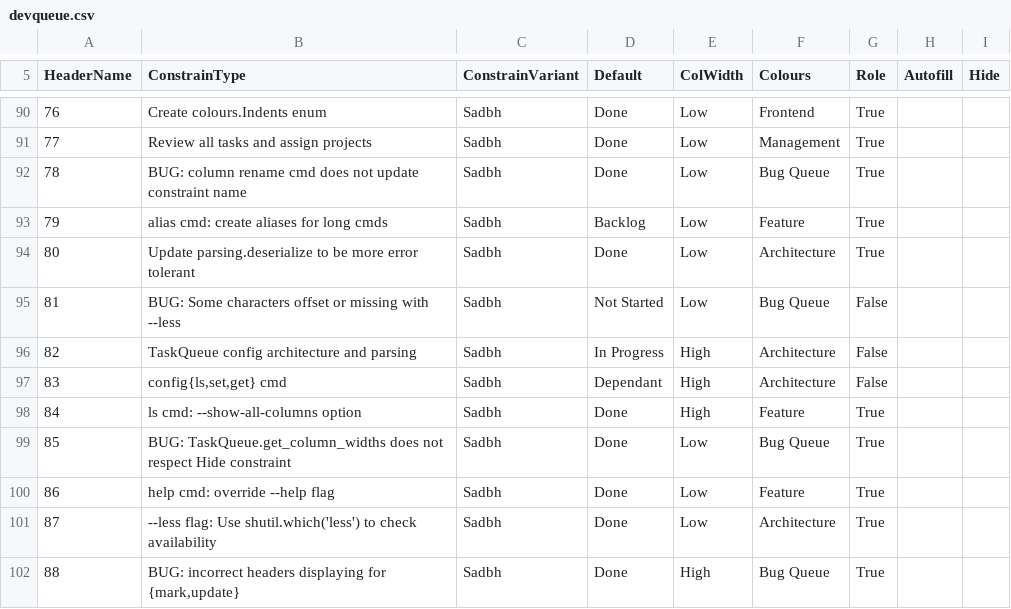
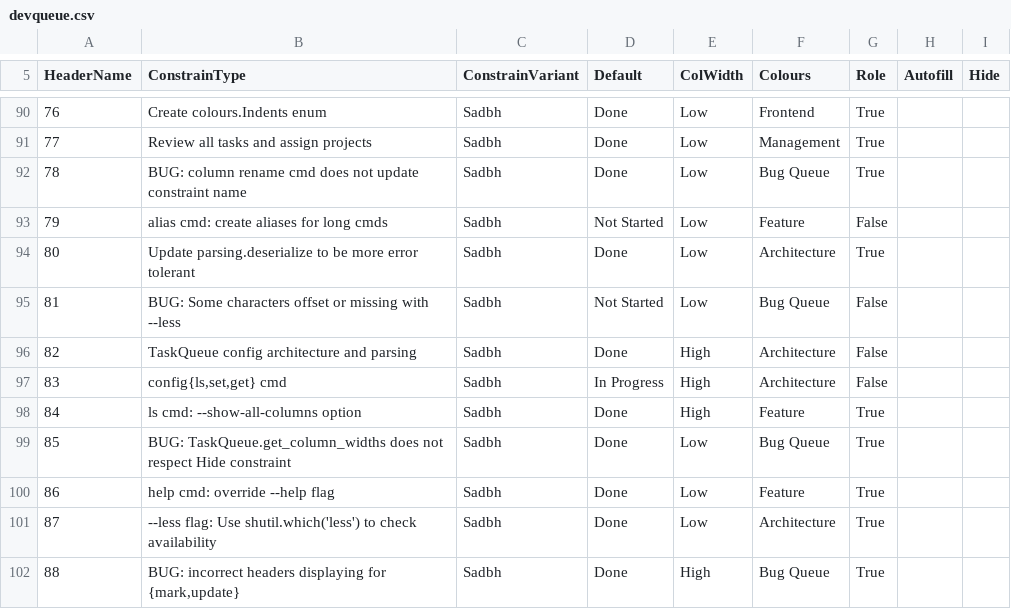
Before and after one commit to Infinnitor/tqb, a CSV file: devqueue.csv, drawn as a sheet; only a part is shown, gaps mark what is left out; the diff names each change by its address in the sheet, - before the commit and + after, or states it on an @@ line.

```diff
--- a/devqueue.csv
+++ b/devqueue.csv
-D93 (Default): Backlog
+D93 (Default): Not Started
-G93 (Role): True
+G93 (Role): False
-D96 (Default): In Progress
+D96 (Default): Done
-D97 (Default): Dependant
+D97 (Default): In Progress
```
Also changed, not shown: 3 other files.
